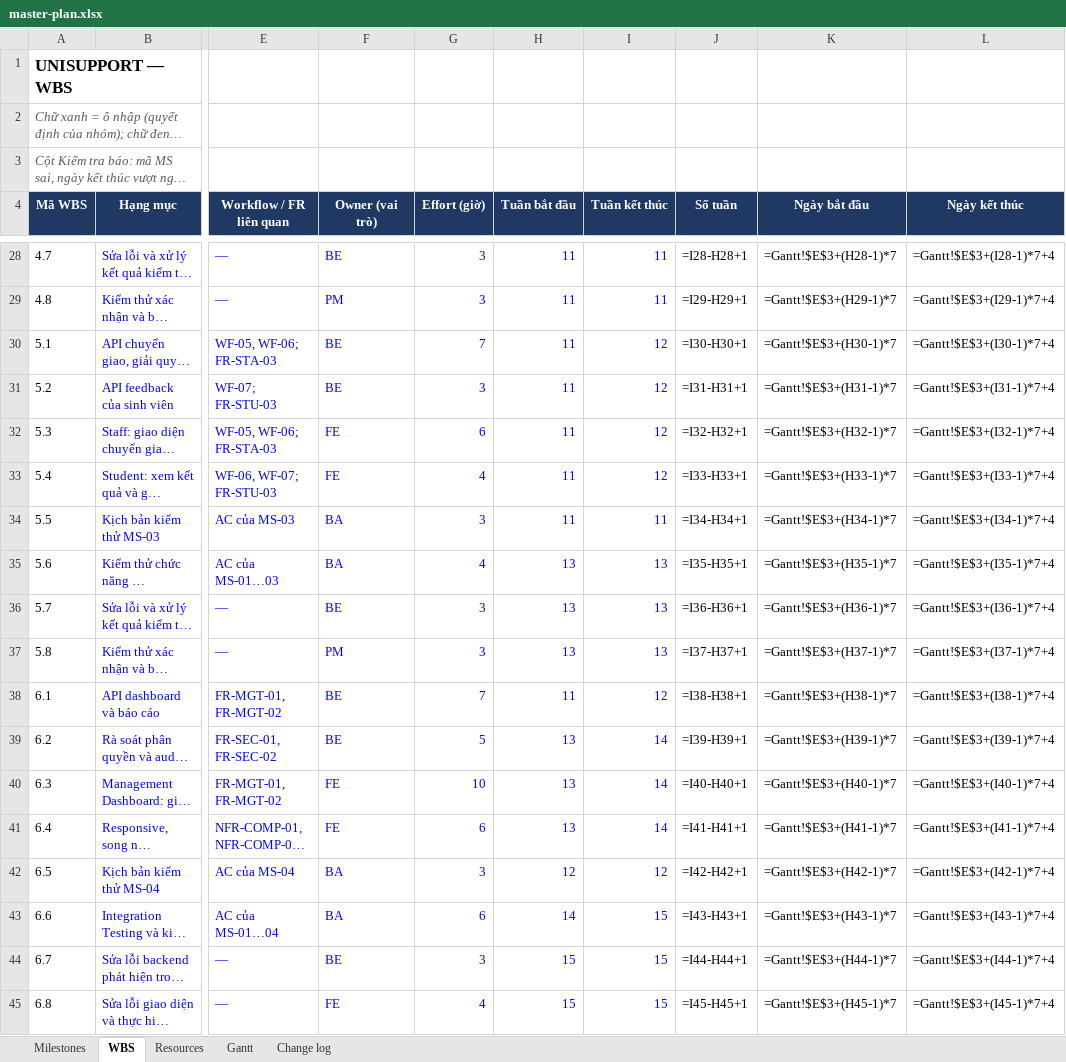
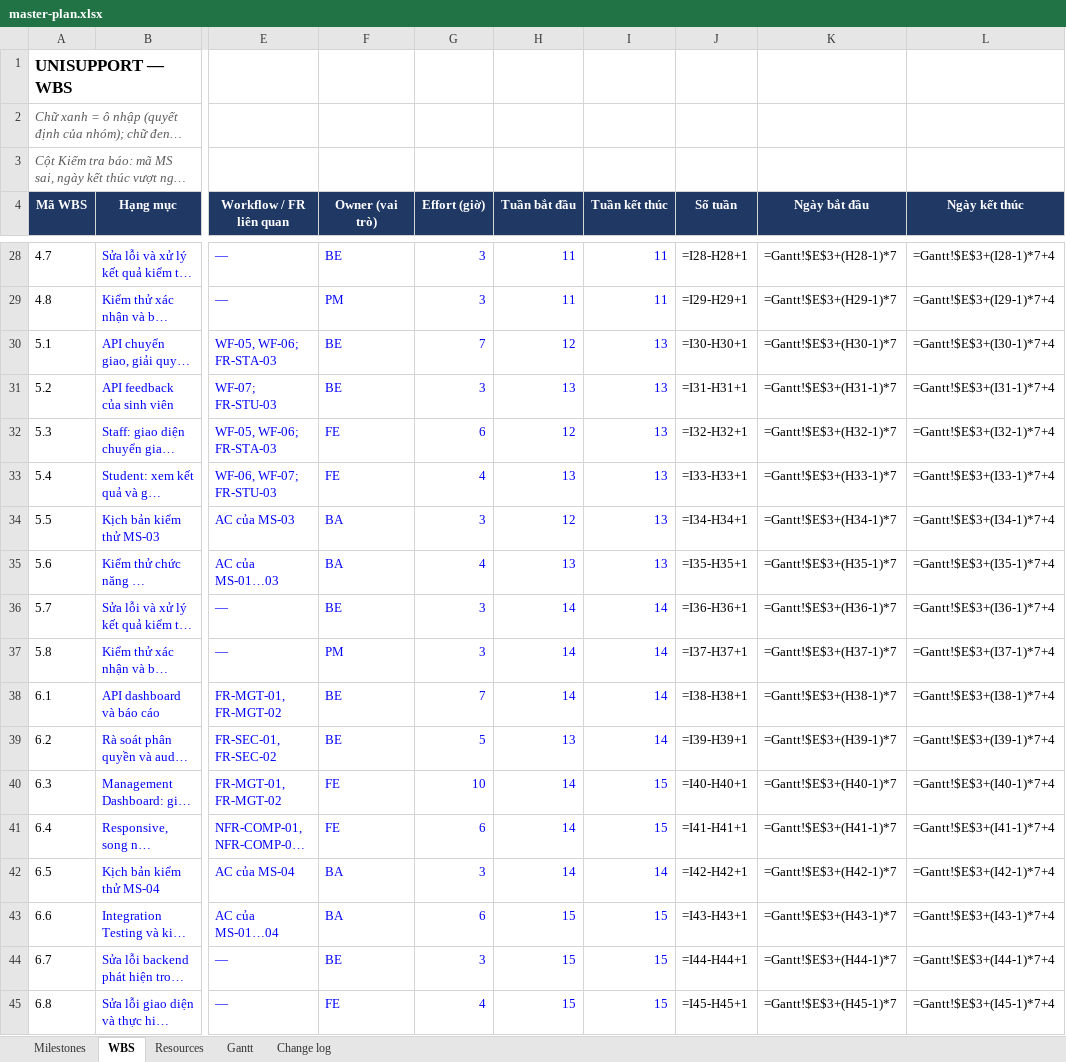
Before and after one commit to CauDravan/unisupport, an Excel workbook: docs/08-project/master-plan.xlsx, sheet WBS, drawn as a sheet; only a part is shown, gaps mark what is left out; long unchanged cells end in …; values as stored, in another font and other column widths than the file's, no borders; formulas without a stored value are shown as written; the diff names each change by its address in the sheet, - before the commit and + after, or states it on an @@ line.

```diff
--- a/docs/08-project/master-plan.xlsx (sheet WBS)
+++ b/docs/08-project/master-plan.xlsx (sheet WBS)
-H30 (Tuần bắt đầu): 11
+H30 (Tuần bắt đầu): 12
-I30:I33 (Tuần kết thúc): 12
+I30:I33 (Tuần kết thúc): 13
-H31 (Tuần bắt đầu): 11
+H31 (Tuần bắt đầu): 13
-H32 (Tuần bắt đầu): 11
+H32 (Tuần bắt đầu): 12
-H33 (Tuần bắt đầu): 11
+H33 (Tuần bắt đầu): 13
-H34 (Tuần bắt đầu): 11
+H34 (Tuần bắt đầu): 12
-I34 (Tuần kết thúc): 11
+I34 (Tuần kết thúc): 13
-H36:H37 (Tuần bắt đầu): 13
+H36:H37 (Tuần bắt đầu): 14
-I36:I37 (Tuần kết thúc): 13
+I36:I37 (Tuần kết thúc): 14
-H38 (Tuần bắt đầu): 11
+H38 (Tuần bắt đầu): 14
-I38 (Tuần kết thúc): 12
+I38 (Tuần kết thúc): 14
-H40:H41 (Tuần bắt đầu): 13
+H40:H41 (Tuần bắt đầu): 14
-I40:I41 (Tuần kết thúc): 14
+I40:I41 (Tuần kết thúc): 15
-H42 (Tuần bắt đầu): 12
+H42 (Tuần bắt đầu): 14
-I42 (Tuần kết thúc): 12
+I42 (Tuần kết thúc): 14
-H43 (Tuần bắt đầu): 14
+H43 (Tuần bắt đầu): 15
```
Also changed, not shown: sheet Change log, sheet Milestones, 15 other files.
